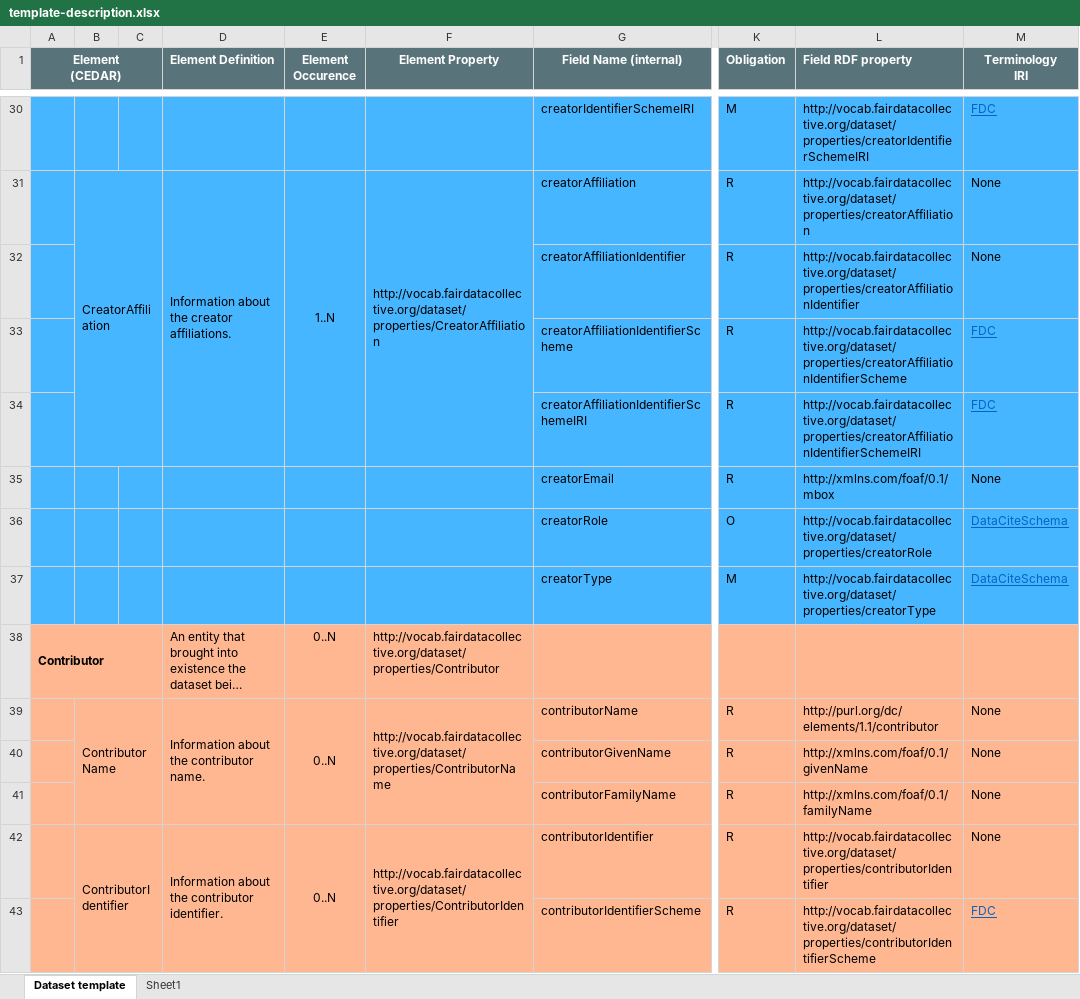
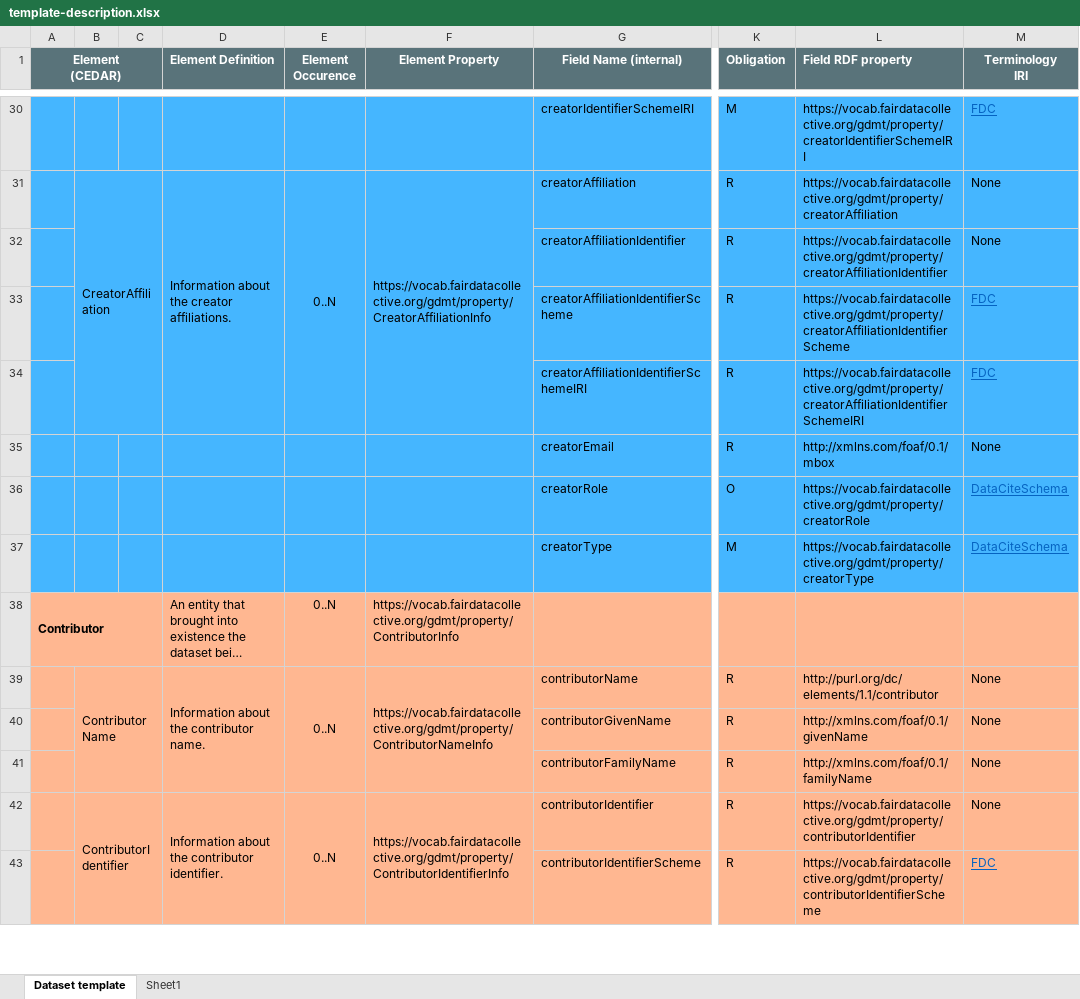
Before and after one commit to fair-data-collective/generic-dataset-metadata-template, an Excel workbook: template-description.xlsx, sheet Dataset template, drawn as a sheet; only a part is shown, gaps mark what is left out; long unchanged cells end in …; values as stored, in another font and other column widths than the file's, no borders; the diff covers the shown part only; the diff names each change by its address in the sheet, - before the commit and + after, or states it on an @@ line.

Commit message:
re-org files and updated template and vocab entries in xlsx files

```diff
--- a/template-description.xlsx (sheet Dataset template)
+++ b/template-description.xlsx (sheet Dataset template)
-L30 (Field RDF property): http://vocab.fairdatacollective.org/dataset/properties/creatorIdentifierSchemeIRI
+L30 (Field RDF property): https://vocab.fairdatacollective.org/gdmt/property/creatorIdentifierSchemeIRI
-E31 (Element Occurence): 1..N
+E31 (Element Occurence): 0..N
-F31 (Element Property): http://vocab.fairdatacollective.org/dataset/properties/CreatorAffiliation
+F31 (Element Property): https://vocab.fairdatacollective.org/gdmt/property/CreatorAffiliationInfo
-L31 (Field RDF property): http://vocab.fairdatacollective.org/dataset/properties/creatorAffiliation
+L31 (Field RDF property): https://vocab.fairdatacollective.org/gdmt/property/creatorAffiliation
-L32 (Field RDF property): http://vocab.fairdatacollective.org/dataset/properties/creatorAffiliationIdentifier
+L32 (Field RDF property): https://vocab.fairdatacollective.org/gdmt/property/creatorAffiliationIdentifier
-L33 (Field RDF property): http://vocab.fairdatacollective.org/dataset/properties/creatorAffiliationIdentifierScheme
+L33 (Field RDF property): https://vocab.fairdatacollective.org/gdmt/property/creatorAffiliationIdentifierScheme
-L34 (Field RDF property): http://vocab.fairdatacollective.org/dataset/properties/creatorAffiliationIdentifierSchemeIRI
+L34 (Field RDF property): https://vocab.fairdatacollective.org/gdmt/property/creatorAffiliationIdentifierSchemeIRI
-L36 (Field RDF property): http://vocab.fairdatacollective.org/dataset/properties/creatorRole
+L36 (Field RDF property): https://vocab.fairdatacollective.org/gdmt/property/creatorRole
-L37 (Field RDF property): http://vocab.fairdatacollective.org/dataset/properties/creatorType
+L37 (Field RDF property): https://vocab.fairdatacollective.org/gdmt/property/creatorType
-F38 (Element Property): http://vocab.fairdatacollective.org/dataset/properties/Contributor
+F38 (Element Property): https://vocab.fairdatacollective.org/gdmt/property/ContributorInfo
-F39 (Element Property): http://vocab.fairdatacollective.org/dataset/properties/ContributorName
+F39 (Element Property): https://vocab.fairdatacollective.org/gdmt/property/ContributorNameInfo
-F42 (Element Property): http://vocab.fairdatacollective.org/dataset/properties/ContributorIdentifier
+F42 (Element Property): https://vocab.fairdatacollective.org/gdmt/property/ContributorIdentifierInfo
-L42 (Field RDF property): http://vocab.fairdatacollective.org/dataset/properties/contributorIdentifier
+L42 (Field RDF property): https://vocab.fairdatacollective.org/gdmt/property/contributorIdentifier
-L43 (Field RDF property): http://vocab.fairdatacollective.org/dataset/properties/contributorIdentifierScheme
+L43 (Field RDF property): https://vocab.fairdatacollective.org/gdmt/property/contributorIdentifierScheme
```
Also changed, not shown: 124 edited cells elsewhere in this sheet, sheet Sheet1, ontology/dataset-voc.xlsx, 6 other files.
